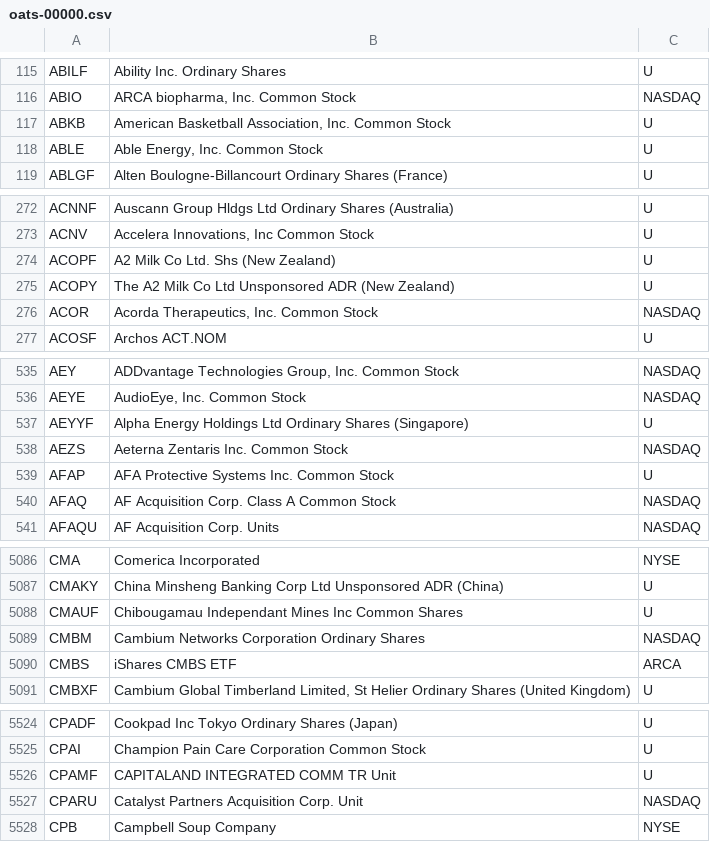
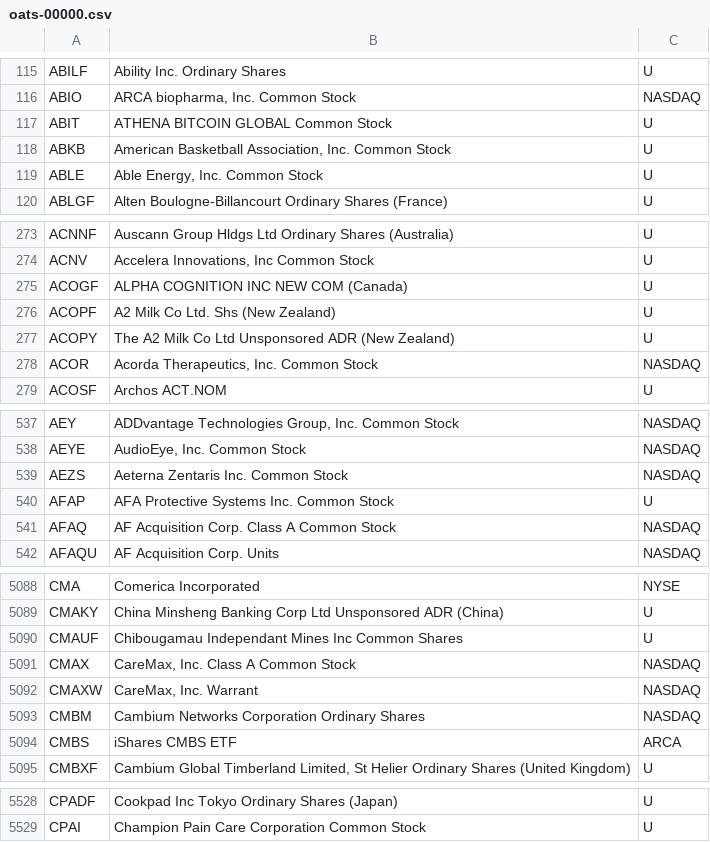
Before and after one commit to haoenhui/oats-reportable, a CSV file: oats-00000.csv, drawn as a sheet; only a part is shown, gaps mark what is left out; the diff covers the shown part only.

```diff
--- a/oats-00000.csv
+++ b/oats-00000.csv
@@ -116,2 +116,3 @@ ABILF,Ability Inc.  Ordinary Shares,U
 ABIO,"ARCA biopharma, Inc. Common Stock",NASDAQ
+ABIT,ATHENA BITCOIN GLOBAL Common Stock,U
 ABKB,"American Basketball Association, Inc. Common Stock",U
@@ -273,2 +274,3 @@ ACNNF,Auscann Group Hldgs Ltd Ordinary Shares (Australia),U
 ACNV,"Accelera Innovations, Inc Common Stock",U
+ACOGF,ALPHA COGNITION INC NEW COM (Canada),U
 ACOPF,A2 Milk Co Ltd. Shs (New Zealand),U
@@ -536,3 +538,2 @@ AEY,"ADDvantage Technologies Group, Inc. Common Stock",NASDAQ
 AEYE,"AudioEye, Inc. Common Stock",NASDAQ
-AEYYF,Alpha Energy Holdings Ltd Ordinary Shares (Singapore),U
 AEZS,Aeterna Zentaris Inc. Common Stock,NASDAQ
@@ -5088,2 +5090,4 @@ CMAKY,China Minsheng Banking Corp Ltd Unsponsored ADR (China),U
 CMAUF,Chibougamau Independant Mines Inc Common Shares,U
+CMAX,"CareMax, Inc. Class A Common Stock",NASDAQ
+CMAXW,"CareMax, Inc. Warrant",NASDAQ
 CMBM,Cambium Networks Corporation Ordinary Shares,NASDAQ
@@ -5525,4 +5529 @@ CPADF,Cookpad Inc Tokyo Ordinary Shares (Japan),U
 CPAI,Champion Pain Care Corporation Common Stock,U
-CPAMF,CAPITALAND INTEGRATED COMM TR Unit,U
-CPARU,Catalyst Partners Acquisition Corp. Unit,NASDAQ
-CPB,Campbell Soup Company,NYSE
```
Also changed, not shown: 3 added rows, 2 removed rows and 7 edited cells elsewhere in this file, oats-05000.csv, oats-10000.csv, 2 other files.
